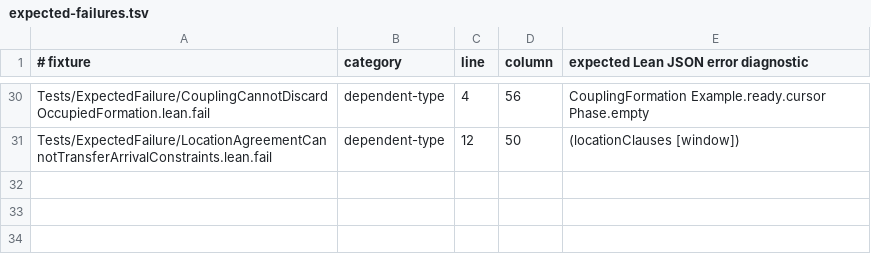
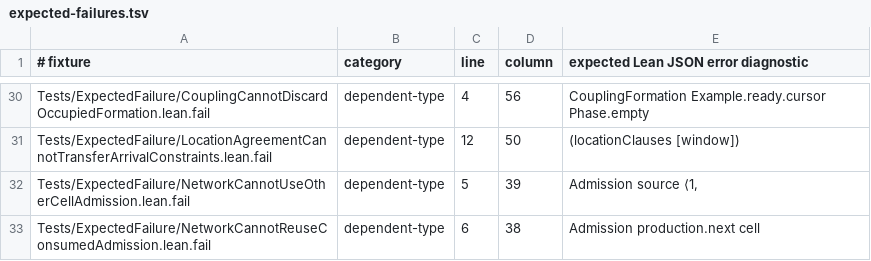
Before and after one commit to JohnDoe-collab-stack/relational-perimeter, a TSV file: scripts/expected-failures.tsv, drawn as a sheet; only a part is shown, gaps mark what is left out; the diff names each change by its address in the sheet, - before the commit and + after, or states it on an @@ line.

```diff
--- a/scripts/expected-failures.tsv
+++ b/scripts/expected-failures.tsv
+row 32: Tests/ExpectedFailure/NetworkCannotUseOtherCellAdmission.lean.fail | dependent-type | 5 | 39 | Admission source ⟨1,
+row 33: Tests/ExpectedFailure/NetworkCannotReuseConsumedAdmission.lean.fail | dependent-type | 6 | 38 | Admission production.next cell
```
Also changed, not shown: scripts/stratification.tsv, 14 other files.
